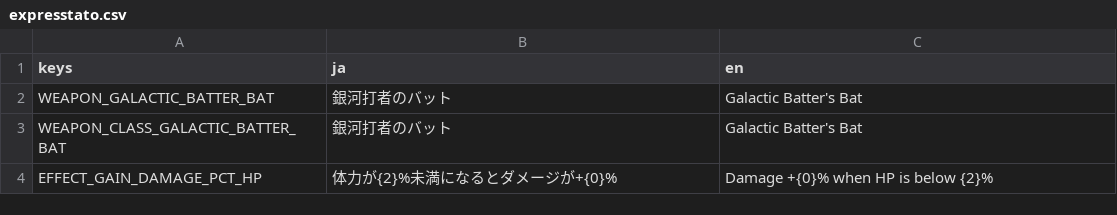
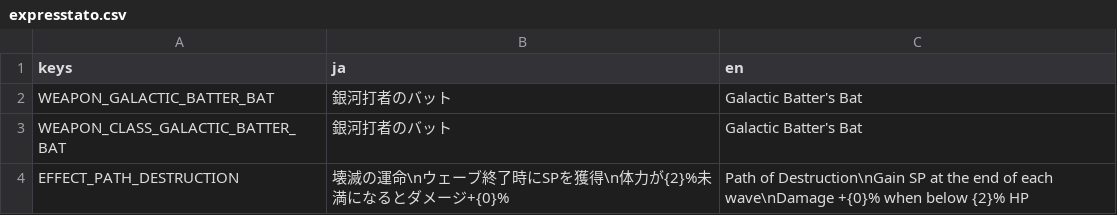
Before and after one commit to makizakao/Expresstato, a CSV file: resource/translations/expresstato.csv, drawn as a sheet.

```diff
--- a/resource/translations/expresstato.csv
+++ b/resource/translations/expresstato.csv
@@ -3,2 +3,2 @@ WEAPON_GALACTIC_BATTER_BAT,銀河打者のバット,Galactic Batter's Bat
 WEAPON_CLASS_GALACTIC_BATTER_BAT,銀河打者のバット,Galactic Batter's Bat
-EFFECT_GAIN_DAMAGE_PCT_HP,体力が{2}%未満になるとダメージが+{0}%,Damage +{0}% when HP is below {2}%
+EFFECT_PATH_DESTRUCTION,壊滅の運命\nウェーブ終了時にSPを獲得\n体力が{2}%未満になるとダメージ+{0}%,Path of Destruction\nGain SP at the end of each wave\nDamage +{0}% when below {2}% HP
```
Also changed, not shown: 2 other files.
